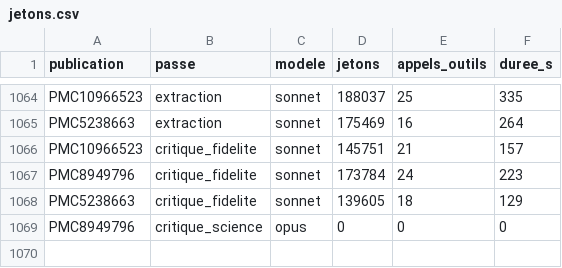
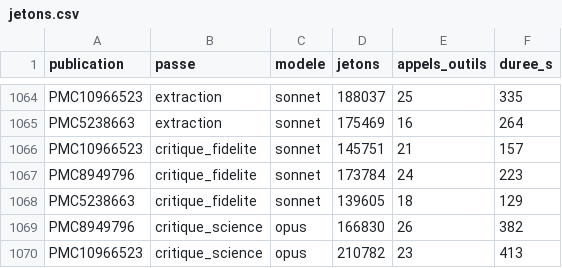
Before and after one commit to TerryChauvin/synthgraph-multi-agent-cloud, a CSV file: audits/jetons.csv, drawn as a sheet; only a part is shown, gaps mark what is left out.

```diff
--- a/audits/jetons.csv
+++ b/audits/jetons.csv
@@ -1068,2 +1068,3 @@ PMC8949796,critique_fidelite,sonnet,173784,24,223
 PMC5238663,critique_fidelite,sonnet,139605,18,129
-PMC8949796,critique_science,opus,0,0,0
+PMC8949796,critique_science,opus,166830,26,382
+PMC10966523,critique_science,opus,210782,23,413
```
Also changed, not shown: 2 other files.
